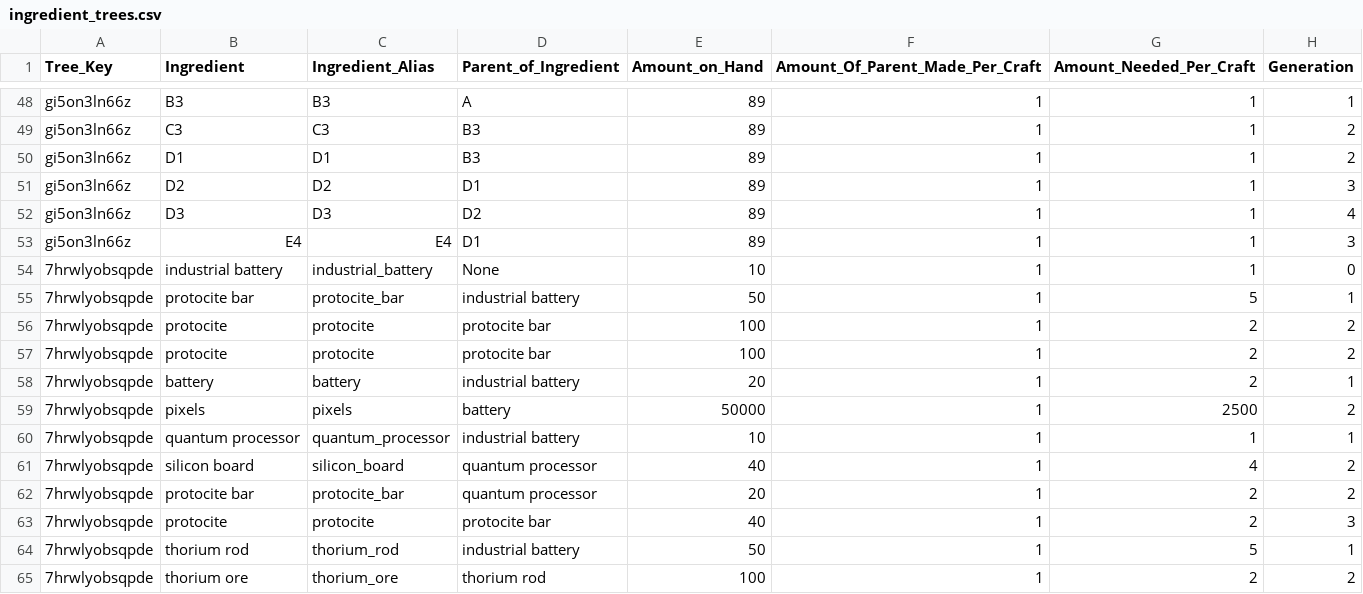
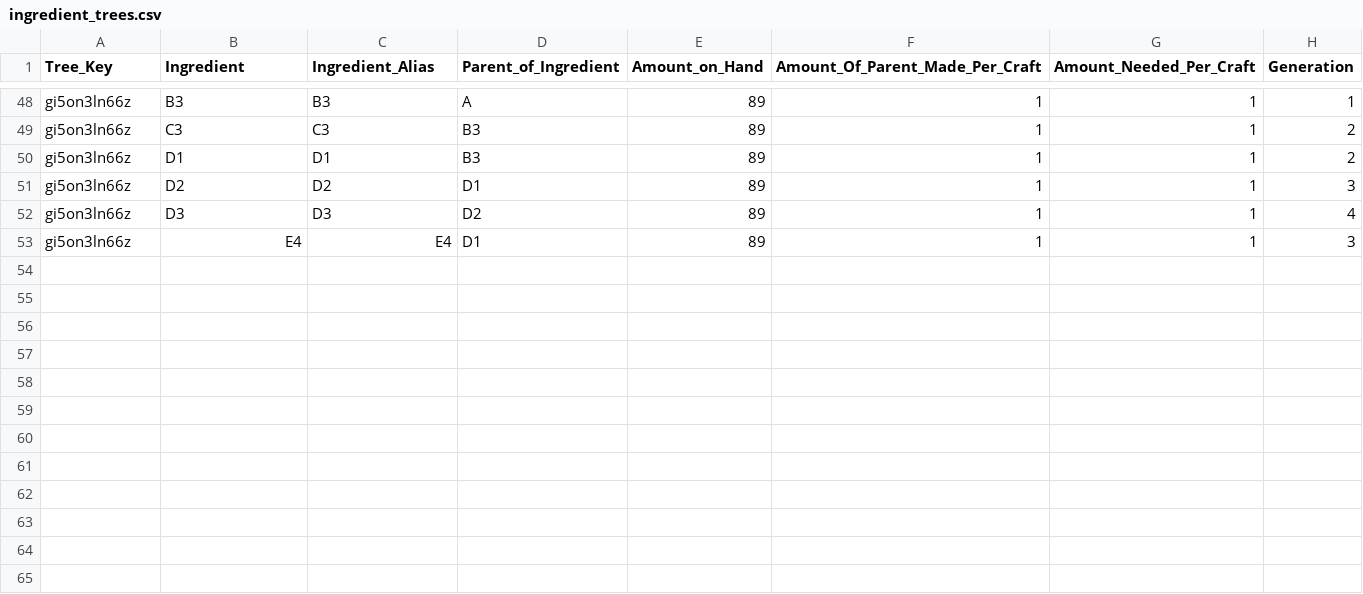
Before and after one commit to AzureVauban/Process-Map--Python-v2.0-, a CSV file: ingredient_trees.csv, drawn as a sheet; only a part is shown, gaps mark what is left out; the diff names each change by its address in the sheet, - before the commit and + after, or states it on an @@ line.

Commit message:
Nov 11, 2022, 6:40 PM

```diff
--- a/ingredient_trees.csv
+++ b/ingredient_trees.csv
-row 54: 7hrwlyobsqpde | industrial battery | industrial_battery | None | 10 | 1 | 1 | 0
-row 55: 7hrwlyobsqpde | protocite bar | protocite_bar | industrial battery | 50 | 1 | 5 | 1
-row 56: 7hrwlyobsqpde | protocite | protocite | protocite bar | 100 | 1 | 2 | 2
-row 57: 7hrwlyobsqpde | protocite | protocite | protocite bar | 100 | 1 | 2 | 2
-row 58: 7hrwlyobsqpde | battery | battery | industrial battery | 20 | 1 | 2 | 1
-row 59: 7hrwlyobsqpde | pixels | pixels | battery | 50000 | 1 | 2500 | 2
-row 60: 7hrwlyobsqpde | quantum processor | quantum_processor | industrial battery | 10 | 1 | 1 | 1
-row 61: 7hrwlyobsqpde | silicon board | silicon_board | quantum processor | 40 | 1 | 4 | 2
-row 62: 7hrwlyobsqpde | protocite bar | protocite_bar | quantum processor | 20 | 1 | 2 | 2
-row 63: 7hrwlyobsqpde | protocite | protocite | protocite bar | 40 | 1 | 2 | 3
-row 64: 7hrwlyobsqpde | thorium rod | thorium_rod | industrial battery | 50 | 1 | 5 | 1
-row 65: 7hrwlyobsqpde | thorium ore | thorium_ore | thorium rod | 100 | 1 | 2 | 2
```
